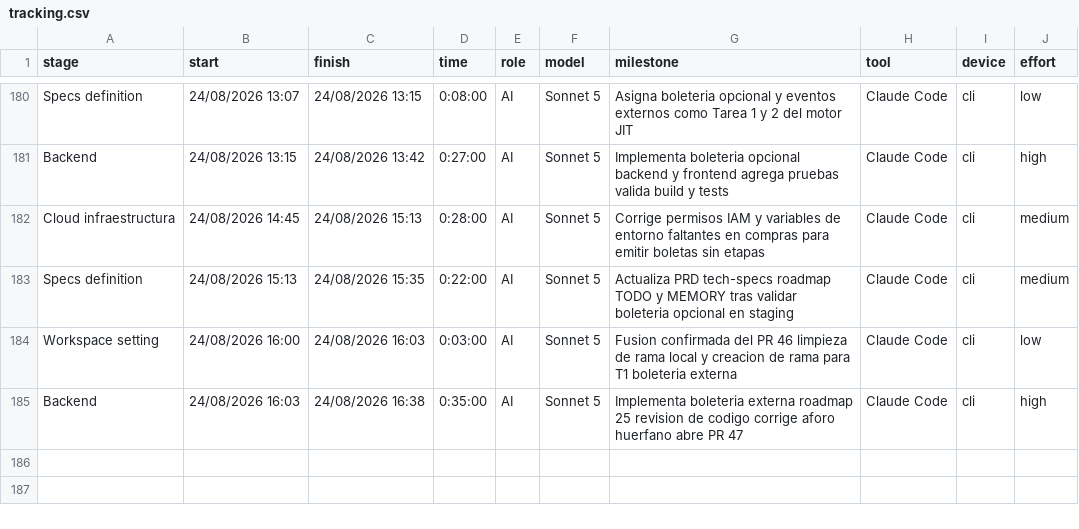
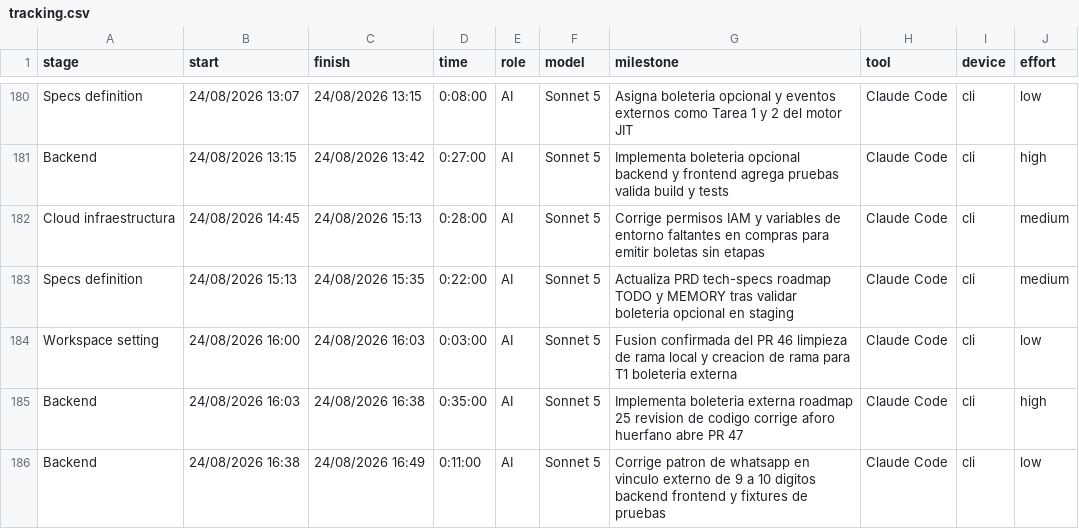
Before and after one commit to ocastelblanco/agora-letiende, a CSV file: docs/tracking.csv, drawn as a sheet; only a part is shown, gaps mark what is left out; the diff names each change by its address in the sheet, - before the commit and + after, or states it on an @@ line.

```diff
--- a/docs/tracking.csv
+++ b/docs/tracking.csv
+row 186: Backend | 24/08/2026 16:38 | 24/08/2026 16:49 | 0:11:00 | AI | Sonnet 5 | Corrige patron de whatsapp en vinculo externo de 9 a 10 digitos backend frontend y fixtures de pruebas | Claude Code | cli | low
```
